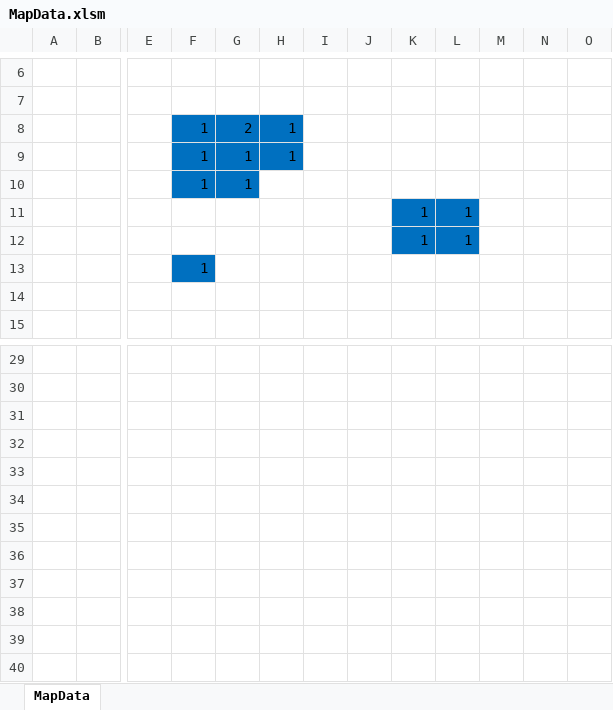
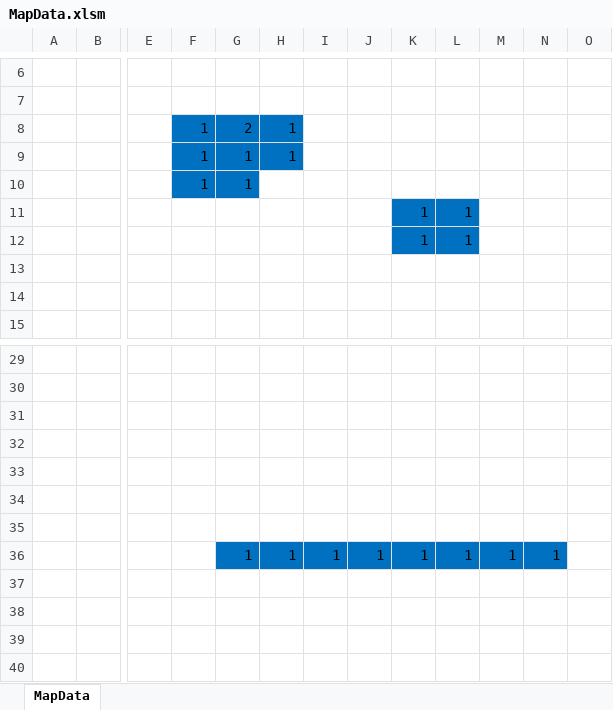
Before and after one commit to owataomaemona/ABYSAL, an Excel workbook: Resource/MapData.xlsm, sheet MapData, drawn as a sheet; only a part is shown, gaps mark what is left out; values as stored, in another font and other column widths than the file's, no borders; charts and pictures and conditional formats not drawn; rows hold the shown columns only; the diff names each change by its address in the sheet, - before the commit and + after, or states it on an @@ line.

```diff
--- a/Resource/MapData.xlsm (sheet MapData)
+++ b/Resource/MapData.xlsm (sheet MapData)
-F13: 1
+F13: (empty)
-F13 fill: #0070C0
+F13 fill: none
-row 36: (empty)
+row 36:  |  |  |  | 1 | 1 | 1 | 1 | 1 | 1 | 1 | 1
-G36:N36 fill: none
+G36:N36 fill: #0070C0
```
Also changed, not shown: 10 other files.
